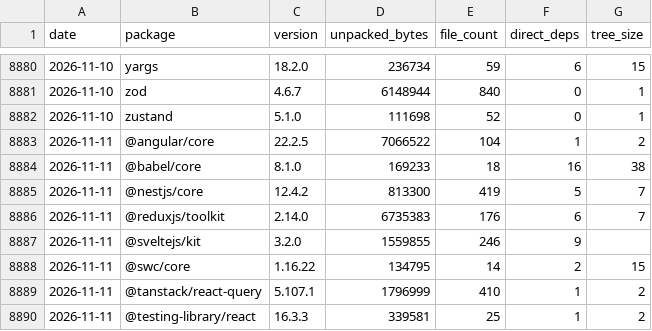
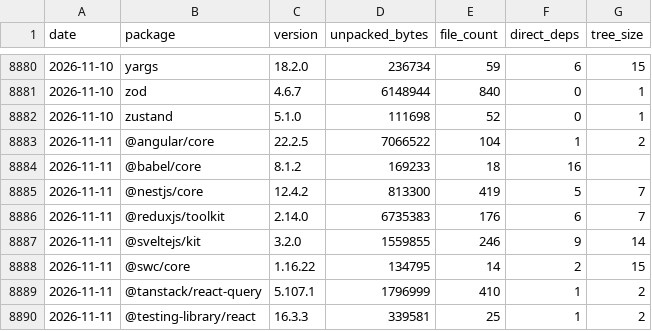
Before and after one commit to shwetankg07/great-consolidation, a CSV file: data/daily.csv, drawn as a sheet; only a part is shown, gaps mark what is left out; the diff covers the shown part only.

```diff
--- a/data/daily.csv
+++ b/data/daily.csv
@@ -8883,6 +8883,6 @@ date,package,version,unpacked_bytes,file_count,direct_deps,tree_size
 2026-11-11,@angular/core,22.2.5,7066522,104,1,2
-2026-11-11,@babel/core,8.1.0,169233,18,16,38
+2026-11-11,@babel/core,8.1.2,169233,18,16,
 2026-11-11,@nestjs/core,12.4.2,813300,419,5,7
 2026-11-11,@reduxjs/toolkit,2.14.0,6735383,176,6,7
-2026-11-11,@sveltejs/kit,3.2.0,1559855,246,9,
+2026-11-11,@sveltejs/kit,3.2.0,1559855,246,9,14
 2026-11-11,@swc/core,1.16.22,134795,14,2,15
```
Also changed, not shown: 10 edited cells elsewhere in this file, data/releases.csv, 1 other file.
